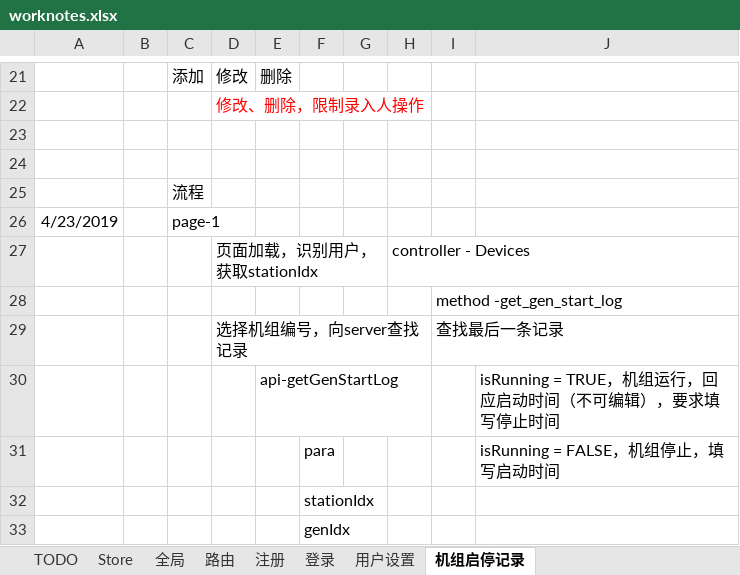
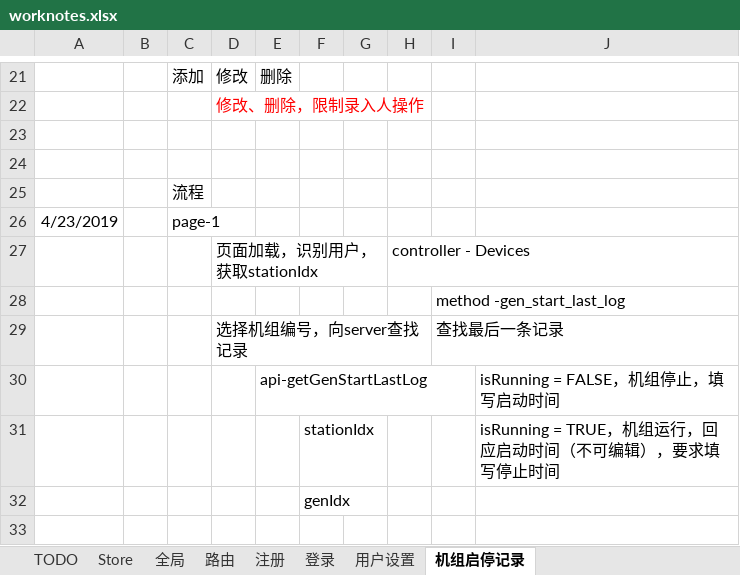
Before and after one commit to freeaircn/demo, an Excel workbook: worknotes.xlsx, sheet 机组启停记录, drawn as a sheet; only a part is shown, gaps mark what is left out; values as stored, in another font and other column widths than the file's, no borders; removed rows and columns are numbered as before the commit, all else as after; the diff names each change by its address in the sheet, - before the commit and + after, or states it on an @@ line.

Commit message:
keeping on gen start log

```diff
--- a/worknotes.xlsx (sheet 机组启停记录)
+++ b/worknotes.xlsx (sheet 机组启停记录)
-I28: method -get_gen_start_log
+I28: method -gen_start_last_log
-row 30:  |  |  |  | api-getGenStartLog |  |  |  |  | isRunning = TRUE，机组运行，回应启动时间（不可编辑），要求填写停止时间
-row 31:  |  |  |  |  | para |  |  |  | isRunning = FALSE，机组停止，填写启动时间
-row 32:  |  |  |  |  | stationIdx
+row 30:  |  |  |  | api-getGenStartLastLog |  |  |  |  | isRunning = FALSE，机组停止，填写启动时间
+row 31:  |  |  |  |  | stationIdx |  |  |  | isRunning = TRUE，机组运行，回应启动时间（不可编辑），要求填写停止时间
```
Also changed, not shown: sheet TODO, 30 other files.
